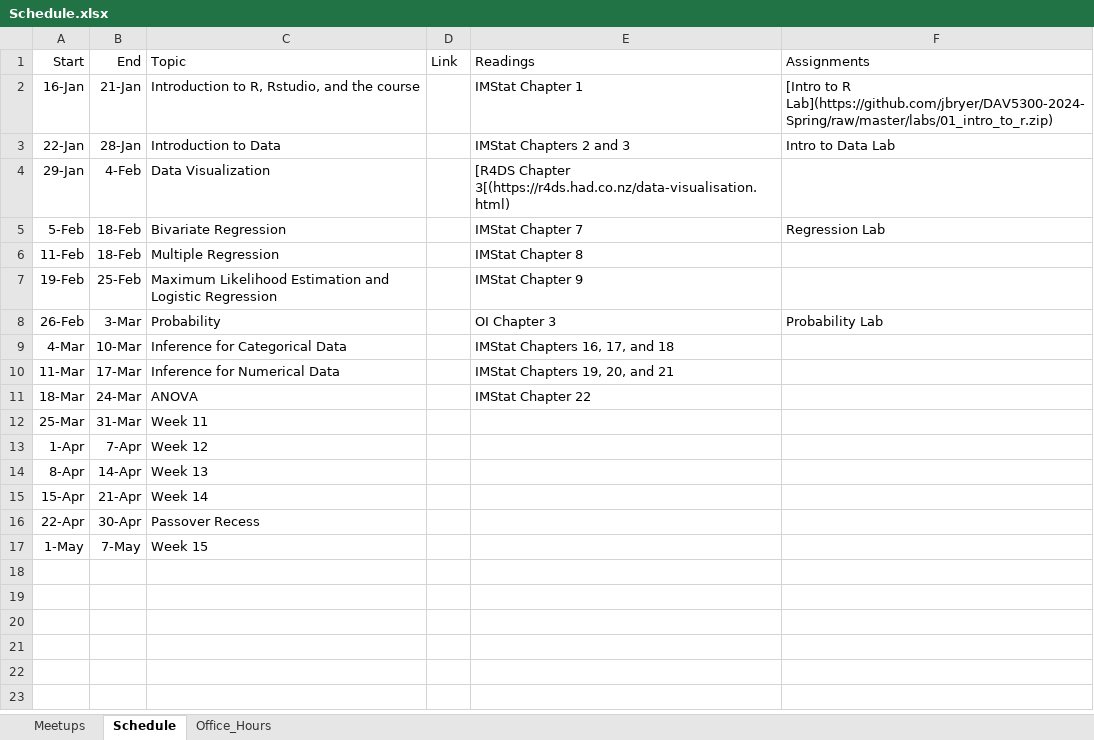
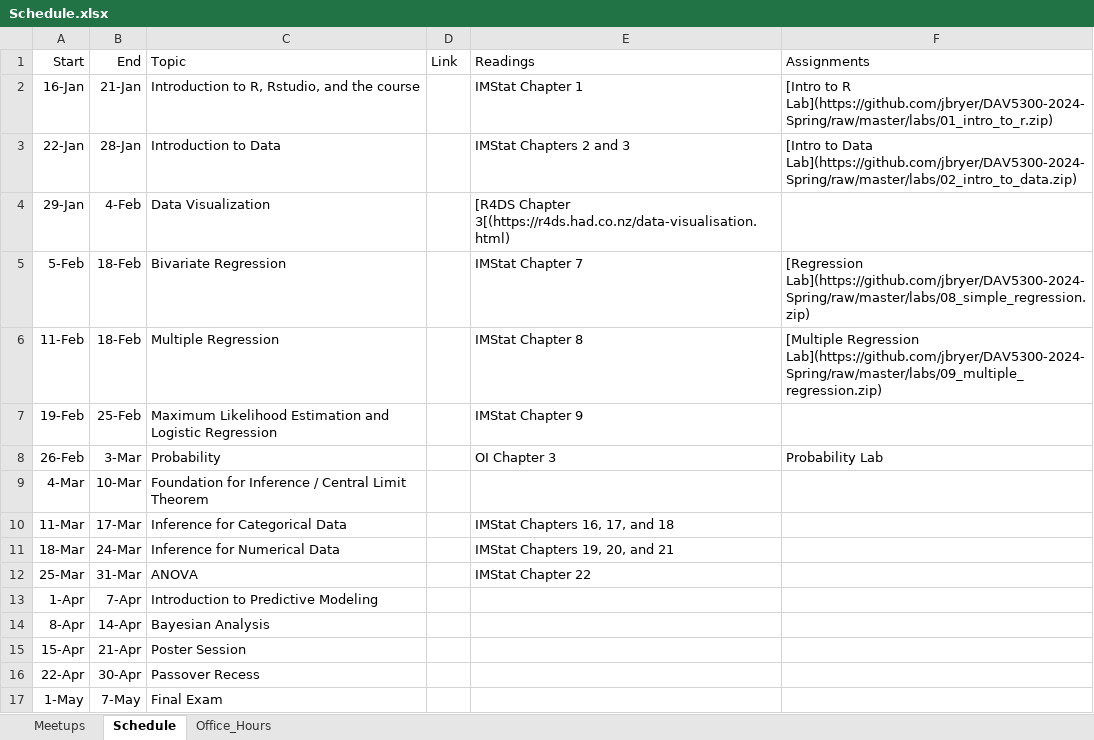
Before and after one commit to jbryer/DAV5300-2024-Spring, an Excel workbook: Schedule.xlsx, sheet Schedule, drawn as a sheet; values as stored, in another font and other column widths than the file's, no borders; the diff names each change by its address in the sheet, - before the commit and + after, or states it on an @@ line.

Commit message:
Updated schedule.

```diff
--- a/Schedule.xlsx (sheet Schedule)
+++ b/Schedule.xlsx (sheet Schedule)
-F3 (Assignments): Intro to Data Lab
+F3 (Assignments): [Intro to Data Lab](https://github.com/jbryer/DAV5300-2024-Spring/raw/master/labs/02_intro_to_data.zip)
-F5 (Assignments): Regression Lab
+F5 (Assignments): [Regression Lab](https://github.com/jbryer/DAV5300-2024-Spring/raw/master/labs/08_simple_regression.zip)
-F6 (Assignments): (empty)
+F6 (Assignments): [Multiple Regression Lab](https://github.com/jbryer/DAV5300-2024-Spring/raw/master/labs/09_multiple_regression.zip)
-C9 (Topic): Inference for Categorical Data
+C9 (Topic): Foundation for Inference / Central Limit Theorem
-E9 (Readings): IMStat Chapters 16, 17, and 18
+E9 (Readings): (empty)
-C10 (Topic): Inference for Numerical Data
+C10 (Topic): Inference for Categorical Data
-E10 (Readings): IMStat Chapters 19, 20, and 21
+E10 (Readings): IMStat Chapters 16, 17, and 18
-C11 (Topic): ANOVA
+C11 (Topic): Inference for Numerical Data
-E11 (Readings): IMStat Chapter 22
+E11 (Readings): IMStat Chapters 19, 20, and 21
-C12 (Topic): Week 11
+C12 (Topic): ANOVA
-E12 (Readings): (empty)
+E12 (Readings): IMStat Chapter 22
-C13 (Topic): Week 12
+C13 (Topic): Introduction to Predictive Modeling
-C14 (Topic): Week 13
+C14 (Topic): Bayesian Analysis
-C15 (Topic): Week 14
+C15 (Topic): Poster Session
-C17 (Topic): Week 15
+C17 (Topic): Final Exam
```
Also changed, not shown: 8 other files.
